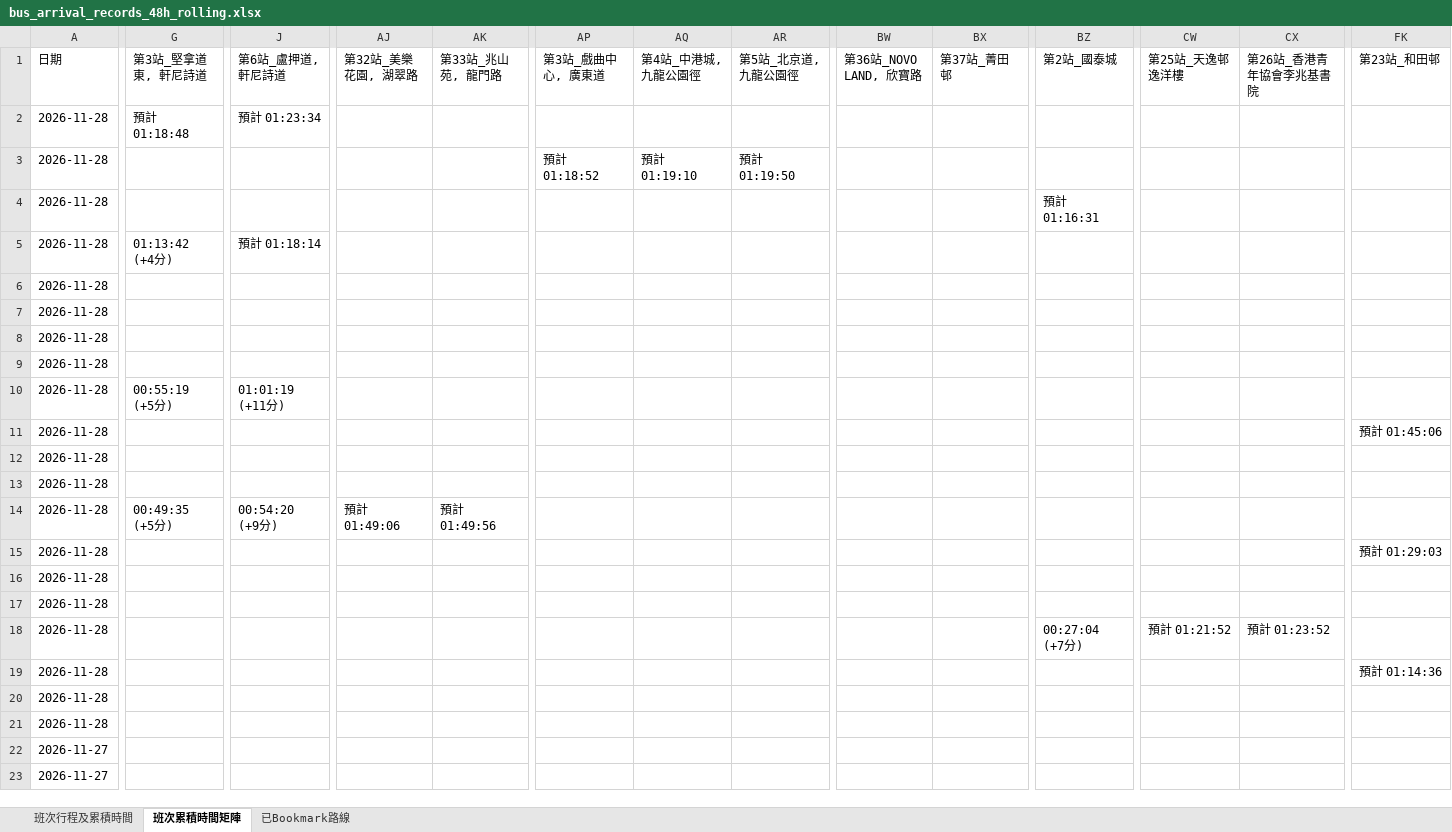
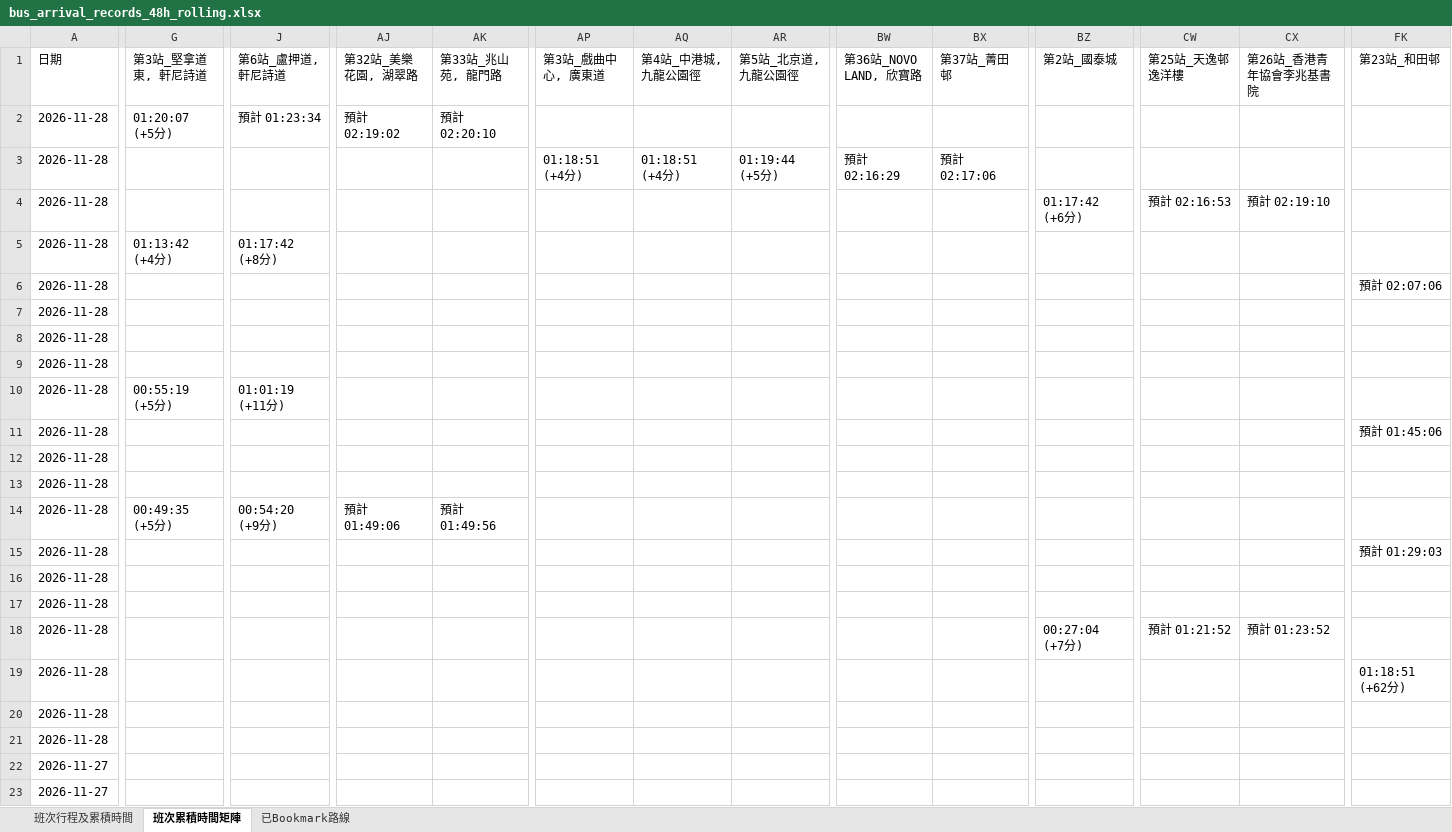
Before and after one commit to J0llibee/GRMD_FYP_Transport, an Excel workbook: backups/bus_arrival_records_48h_rolling.xlsx, sheet 班次累積時間矩陣, drawn as a sheet; only a part is shown, gaps mark what is left out; values as stored, in another font and other column widths than the file's, no borders; the diff covers the shown part only; the diff names each change by its address in the sheet, - before the commit and + after, or states it on an @@ line.

```diff
--- a/backups/bus_arrival_records_48h_rolling.xlsx (sheet 班次累積時間矩陣)
+++ b/backups/bus_arrival_records_48h_rolling.xlsx (sheet 班次累積時間矩陣)
-G2 (第3站_堅拿道東, 軒尼詩道): 預計 01:18:48
+G2 (第3站_堅拿道東, 軒尼詩道): 01:20:07 (+5分)
-AJ2 (第32站_美樂花園, 湖翠路): (empty)
+AJ2 (第32站_美樂花園, 湖翠路): 預計 02:19:02
-AK2 (第33站_兆山苑, 龍門路): (empty)
+AK2 (第33站_兆山苑, 龍門路): 預計 02:20:10
-AP3 (第3站_戲曲中心, 廣東道): 預計 01:18:52
+AP3 (第3站_戲曲中心, 廣東道): 01:18:51 (+4分)
-AQ3 (第4站_中港城, 九龍公園徑): 預計 01:19:10
+AQ3 (第4站_中港城, 九龍公園徑): 01:18:51 (+4分)
-AR3 (第5站_北京道, 九龍公園徑): 預計 01:19:50
+AR3 (第5站_北京道, 九龍公園徑): 01:19:44 (+5分)
-BW3 (第36站_NOVO LAND, 欣寶路): (empty)
+BW3 (第36站_NOVO LAND, 欣寶路): 預計 02:16:29
-BX3 (第37站_菁田邨): (empty)
+BX3 (第37站_菁田邨): 預計 02:17:06
-BZ4 (第2站_國泰城): 預計 01:16:31
+BZ4 (第2站_國泰城): 01:17:42 (+6分)
-CW4 (第25站_天逸邨逸洋樓): (empty)
+CW4 (第25站_天逸邨逸洋樓): 預計 02:16:53
-CX4 (第26站_香港青年協會李兆基書院): (empty)
+CX4 (第26站_香港青年協會李兆基書院): 預計 02:19:10
-J5 (第6站_盧押道, 軒尼詩道): 預計 01:18:14
+J5 (第6站_盧押道, 軒尼詩道): 01:17:42 (+8分)
-FK6 (第23站_和田邨): (empty)
+FK6 (第23站_和田邨): 預計 02:07:06
-FK19 (第23站_和田邨): 預計 01:14:36
+FK19 (第23站_和田邨): 01:18:51 (+62分)
```
Also changed, not shown: 16 edited cells elsewhere in this sheet, sheet 班次行程及累積時間.
